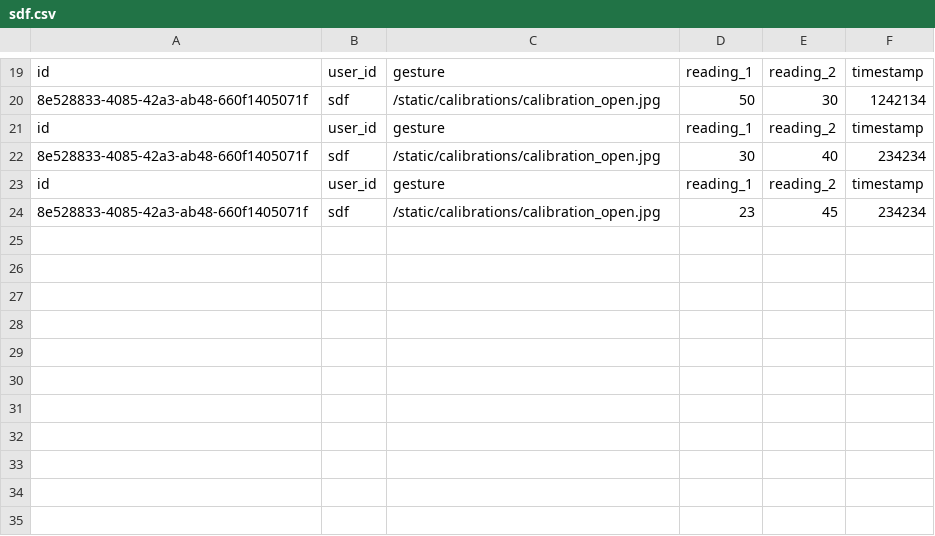
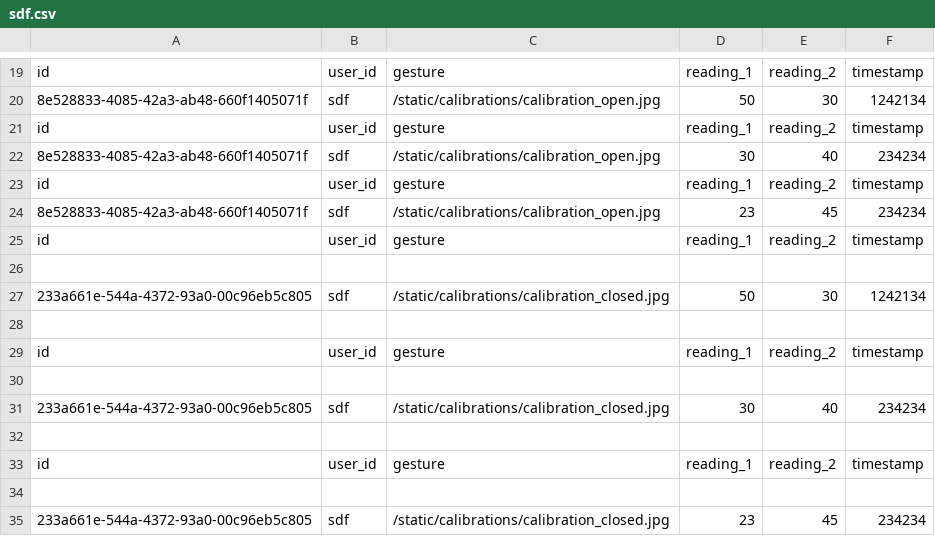
Before and after one commit to exoskelebox/data-collection, a CSV file: data/sdf.csv, drawn as a sheet; only a part is shown, gaps mark what is left out.

```diff
--- a/data/sdf.csv
+++ b/data/sdf.csv
@@ -24 +24,12 @@ id,user_id,gesture,reading_1,reading_2,timestamp
 8e528833-4085-42a3-ab48-660f1405071f,sdf,/static/calibrations/calibration_open.jpg,23,45,234234
+id,user_id,gesture,reading_1,reading_2,timestamp
+
+233a661e-544a-4372-93a0-00c96eb5c805,sdf,/static/calibrations/calibration_closed.jpg,50,30,1242134
+
+id,user_id,gesture,reading_1,reading_2,timestamp
+
+233a661e-544a-4372-93a0-00c96eb5c805,sdf,/static/calibrations/calibration_closed.jpg,30,40,234234
+
+id,user_id,gesture,reading_1,reading_2,timestamp
+
+233a661e-544a-4372-93a0-00c96eb5c805,sdf,/static/calibrations/calibration_closed.jpg,23,45,234234
```
Also changed, not shown: 17 other files.
